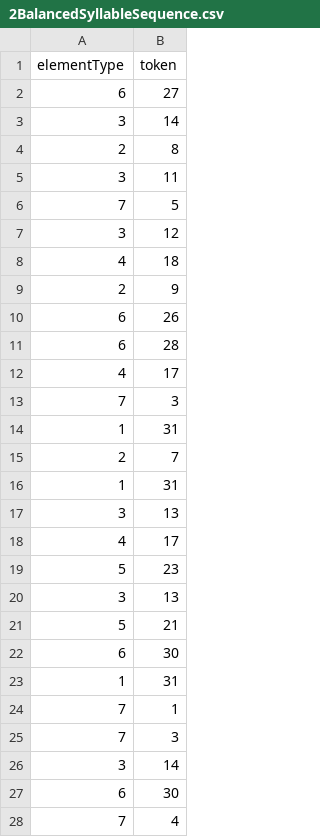
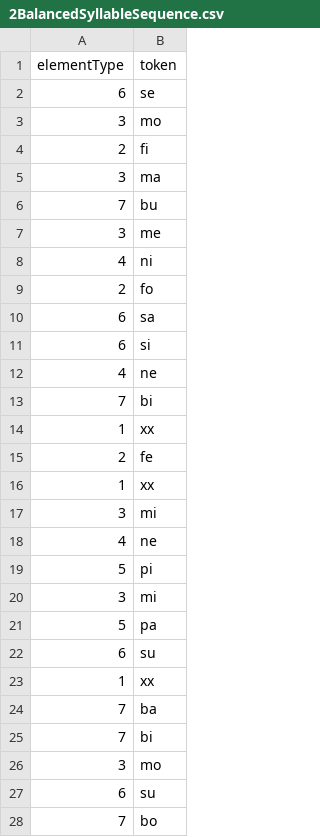
Before and after one commit to marco7877/speechprocessingEX1, a CSV file: output/2BalancedSyllableSequence.csv, drawn as a sheet; only a part is shown; the diff covers the shown part only.

```diff
--- a/output/2BalancedSyllableSequence.csv
+++ b/output/2BalancedSyllableSequence.csv
@@ -1,28 +1,28 @@
 "elementType";"token"
-6;"27"
-3;"14"
-2;"8"
-3;"11"
-7;"5"
-3;"12"
-4;"18"
-2;"9"
-6;"26"
-6;"28"
-4;"17"
-7;"3"
-1;"31"
-2;"7"
-1;"31"
-3;"13"
-4;"17"
-5;"23"
-3;"13"
-5;"21"
-6;"30"
-1;"31"
-7;"1"
-7;"3"
-3;"14"
-6;"30"
-7;"4"
+6;"se"
+3;"mo"
+2;"fi"
+3;"ma"
+7;"bu"
+3;"me"
+4;"ni"
+2;"fo"
+6;"sa"
+6;"si"
+4;"ne"
+7;"bi"
+1;"xx"
+2;"fe"
+1;"xx"
+3;"mi"
+4;"ne"
+5;"pi"
+3;"mi"
+5;"pa"
+6;"su"
+1;"xx"
+7;"ba"
+7;"bi"
+3;"mo"
+6;"su"
+7;"bo"
```
Also changed, not shown: 43 edited cells elsewhere in this file, output/1BalancedSyllableSequence.csv, output/3BalancedSyllableSequence.csv, 3 other files.
